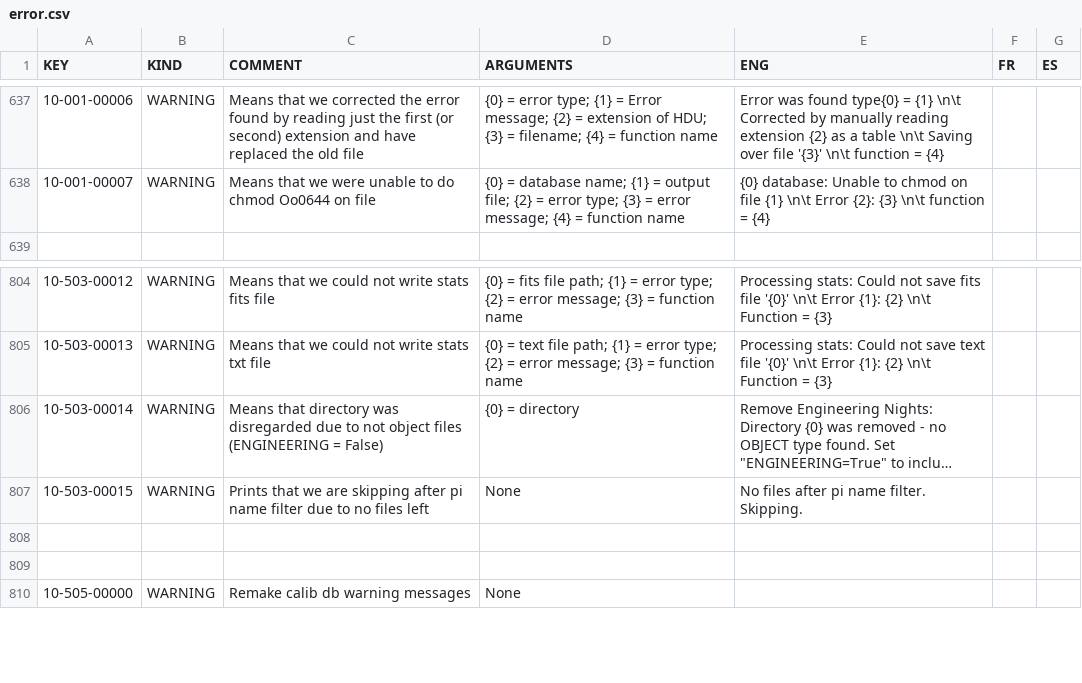
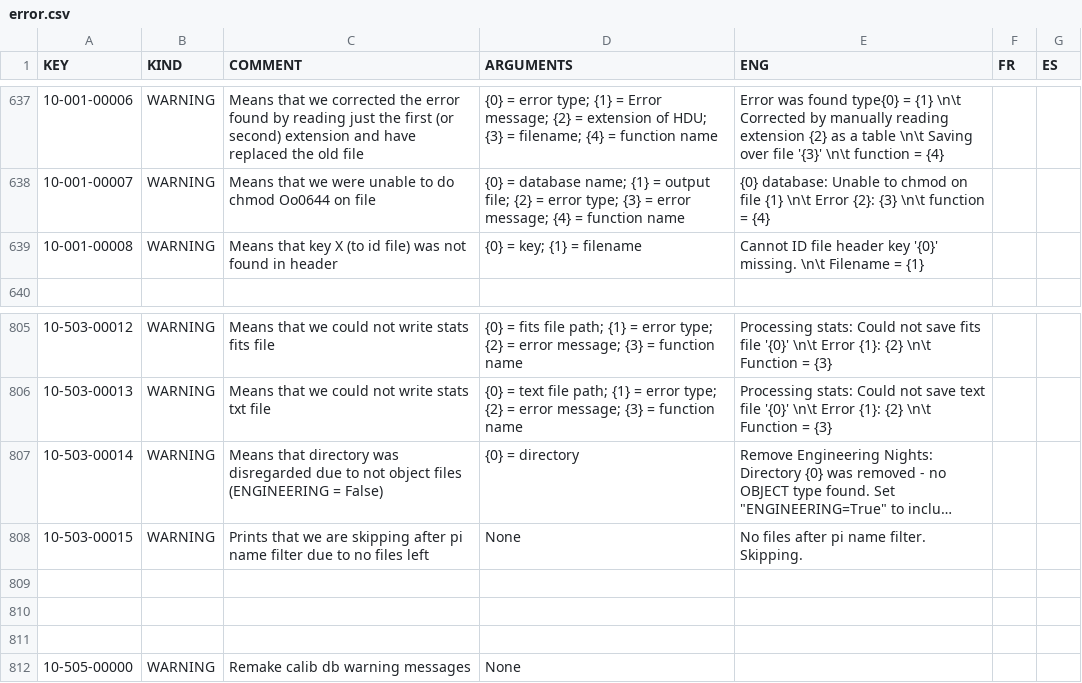
Before and after one commit to njcuk9999/apero-drs, a CSV file: apero/lang/databases/error.csv, drawn as a sheet; only a part is shown, gaps mark what is left out; long unchanged cells end in …; the diff names each change by its address in the sheet, - before the commit and + after, or states it on an @@ line.

Commit message:
apero.core.core.drs_file.py - must check that id header keys exist and report error it not + update language db

```diff
--- a/apero/lang/databases/error.csv
+++ b/apero/lang/databases/error.csv
+row 639: 10-001-00008 | WARNING | Means that key X (to id file) was not found in header | {0} = key; {1} = filename | Cannot ID file header key '{0}' missing. \n\t Filename = {1}
+row 809: (empty)
```
Also changed, not shown: 3 other files.
